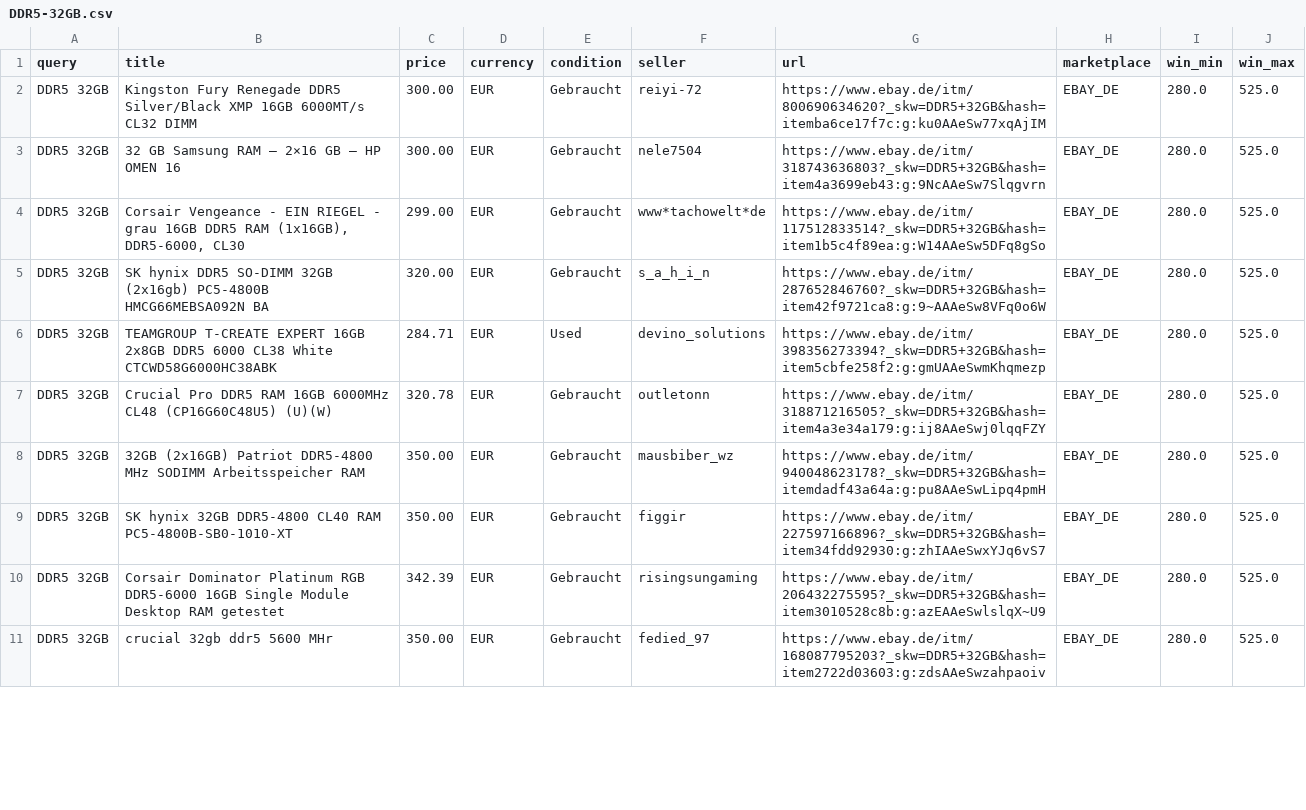
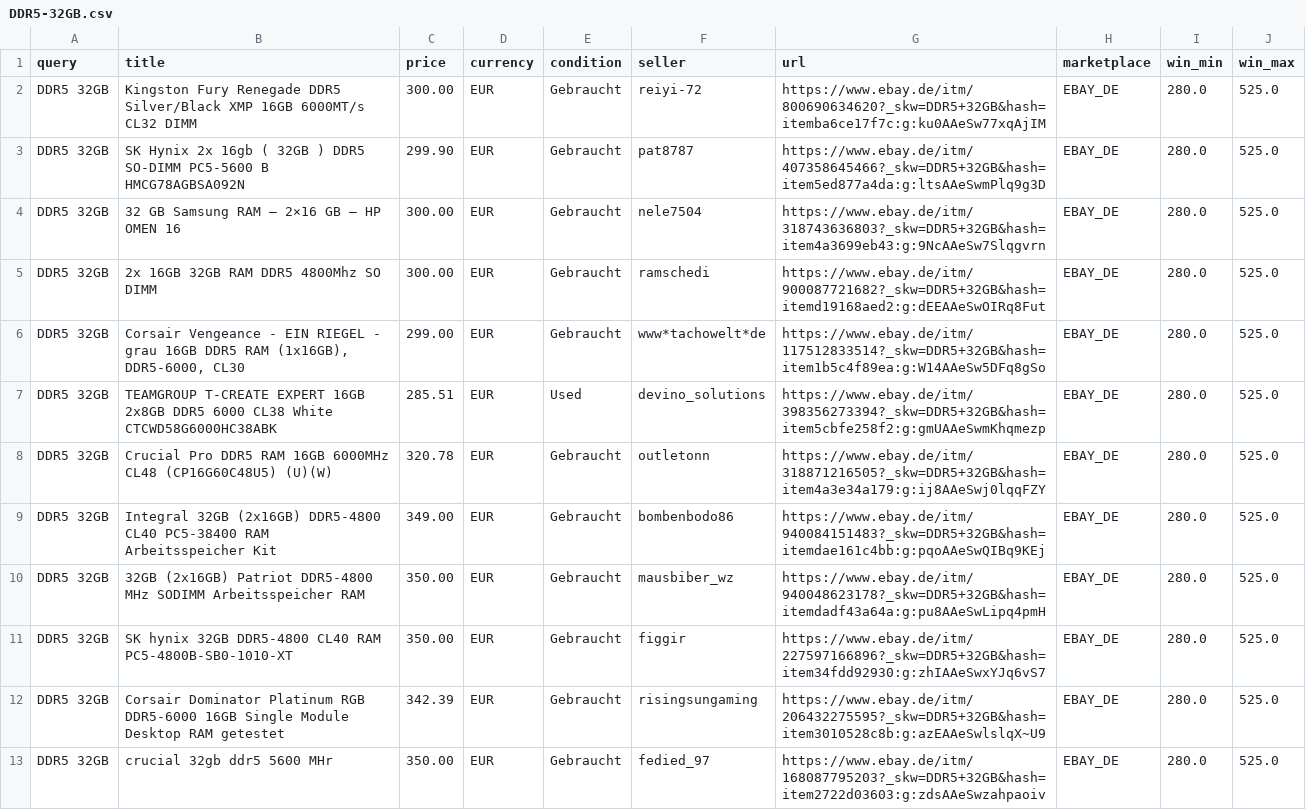
Before and after one commit to aicologne/aic-hardware-deals, a CSV file: site/data/deals/DDR5-32GB.csv, drawn as a sheet; only a part is shown; the diff covers the shown part only.

```diff
--- a/site/data/deals/DDR5-32GB.csv
+++ b/site/data/deals/DDR5-32GB.csv
@@ -2,7 +2,9 @@
 DDR5 32GB,Kingston Fury Renegade DDR5 Silver/Black XMP 16GB 6000MT/s CL32 DIMM,300.00,EUR,Gebraucht,reiyi-72,https://www.ebay.de/itm/800690634620?_skw=DDR5+32GB&hash=itemba6ce17f7c:g:ku0AAeSw77xqAjIM,EBAY_DE,280.0,525.0
+DDR5 32GB,SK Hynix 2x 16gb ( 32GB ) DDR5 SO-DIMM PC5-5600 B HMCG78AGBSA092N,299.90,EUR,Gebraucht,pat8787,https://www.ebay.de/itm/407358645466?_skw=DDR5+32GB&hash=item5ed877a4da:g:ltsAAeSwmPlq9g3D,EBAY_DE,280.0,525.0
 DDR5 32GB,32 GB Samsung RAM – 2×16 GB – HP OMEN 16,300.00,EUR,Gebraucht,nele7504,https://www.ebay.de/itm/318743636803?_skw=DDR5+32GB&hash=item4a3699eb43:g:9NcAAeSw7Slqgvrn,EBAY_DE,280.0,525.0
+DDR5 32GB,2x 16GB 32GB RAM DDR5 4800Mhz SO DIMM,300.00,EUR,Gebraucht,ramschedi,https://www.ebay.de/itm/900087721682?_skw=DDR5+32GB&hash=itemd19168aed2:g:dEEAAeSwOIRq8Fut,EBAY_DE,280.0,525.0
 DDR5 32GB,"Corsair Vengeance - EIN RIEGEL - grau 16GB DDR5 RAM (1x16GB), DDR5-6000, CL30",299.00,EUR,Gebraucht,www*tachowelt*de,https://www.ebay.de/itm/117512833514?_skw=DDR5+32GB&hash=item1b5c4f89ea:g:W14AAeSw5DFq8gSo,EBAY_DE,280.0,525.0
-DDR5 32GB,SK hynix DDR5 SO-DIMM 32GB (2x16gb) PC5-4800B HMCG66MEBSA092N BA,320.00,EUR,Gebraucht,s_a_h_i_n,https://www.ebay.de/itm/287652846760?_skw=DDR5+32GB&hash=item42f9721ca8:g:9~AAAeSw8VFq0o6W,EBAY_DE,280.0,525.0
-DDR5 32GB,TEAMGROUP T-CREATE EXPERT 16GB 2x8GB DDR5 6000 CL38 White CTCWD58G6000HC38ABK,284.71,EUR,Used,devino_solutions,https://www.ebay.de/itm/398356273394?_skw=DDR5+32GB&hash=item5cbfe258f2:g:gmUAAeSwmKhqmezp,EBAY_DE,280.0,525.0
+DDR5 32GB,TEAMGROUP T-CREATE EXPERT 16GB 2x8GB DDR5 6000 CL38 White CTCWD58G6000HC38ABK,285.51,EUR,Used,devino_solutions,https://www.ebay.de/itm/398356273394?_skw=DDR5+32GB&hash=item5cbfe258f2:g:gmUAAeSwmKhqmezp,EBAY_DE,280.0,525.0
 DDR5 32GB,Crucial Pro DDR5 RAM 16GB 6000MHz CL48 (CP16G60C48U5) (U)(W),320.78,EUR,Gebraucht,outletonn,https://www.ebay.de/itm/318871216505?_skw=DDR5+32GB&hash=item4a3e34a179:g:ij8AAeSwj0lqqFZY,EBAY_DE,280.0,525.0
+DDR5 32GB,Integral 32GB (2x16GB) DDR5-4800 CL40 PC5-38400 RAM Arbeitsspeicher Kit,349.00,EUR,Gebraucht,bombenbodo86,https://www.ebay.de/itm/940084151483?_skw=DDR5+32GB&hash=itemdae161c4bb:g:pqoAAeSwQIBq9KEj,EBAY_DE,280.0,525.0
 DDR5 32GB,32GB (2x16GB) Patriot DDR5-4800 MHz SODIMM Arbeitsspeicher RAM,350.00,EUR,Gebraucht,mausbiber_wz,https://www.ebay.de/itm/940048623178?_skw=DDR5+32GB&hash=itemdadf43a64a:g:pu8AAeSwLipq4pmH,EBAY_DE,280.0,525.0
```
Also changed, not shown: 2 added rows and 6 removed rows elsewhere in this file, site/data/deals/HP-Z8-G4-Workstation.csv, site/data/deals/RTX-5070-16GB.csv, 43 other files.
